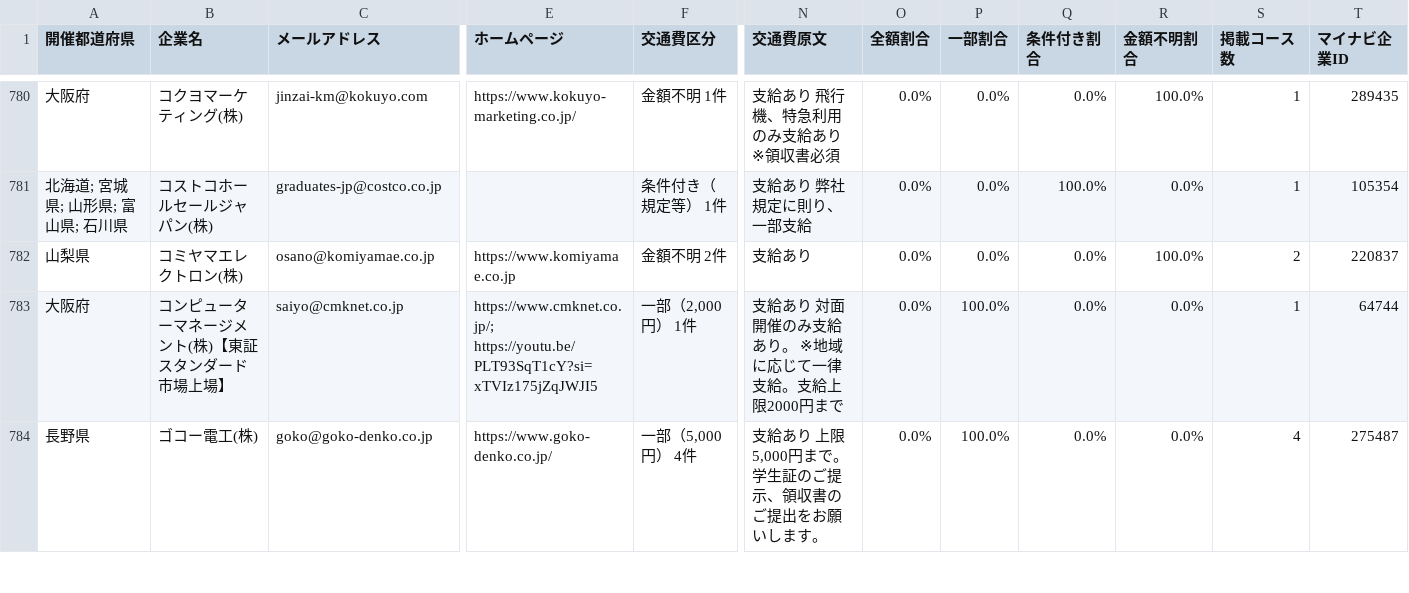
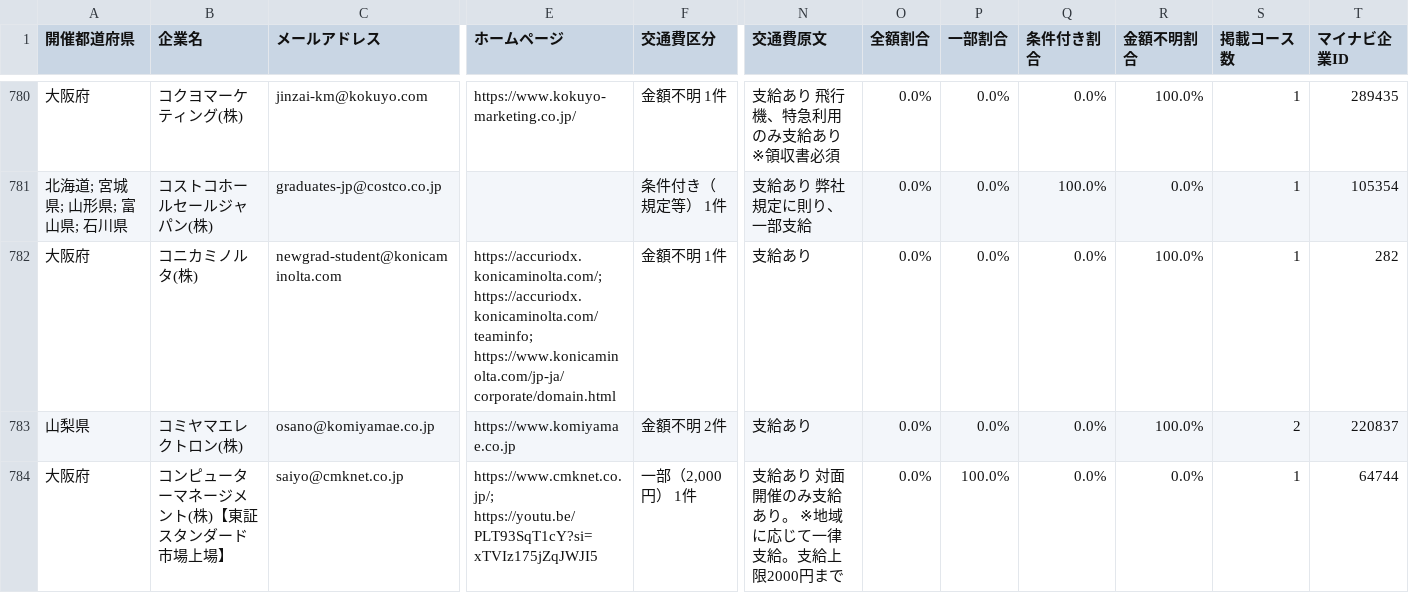
Before and after one commit to karoronnnaoto-hue/mynavi-transport-pwa, a CSV file: docs/data/company_contacts.csv, drawn as a sheet; only a part is shown, gaps mark what is left out; the shorter side is filled out with more unchanged rows; rows hold the shown columns only; the diff covers the shown part only; the diff names each change by its address in the sheet, - before the commit and + after, or states it on an @@ line.

```diff
--- a/docs/data/company_contacts.csv
+++ b/docs/data/company_contacts.csv
+row 782: 大阪府 | コニカミノルタ(株) | newgrad-student@konicaminolta.com | https://accuriodx.konicaminolta.com/; https://accuriodx.konicaminolta.com/teaminfo; https://www.konicaminolta.com/jp-ja/corporate/domain.html | 金額不明 1件 | 支給あり | 0.0% | 0.0% | 0.0% | 100.0% | 1 | 282
```
Also changed, not shown: 8 added rows, 1 removed row and 41 edited cells elsewhere in this file, 5 other files.
